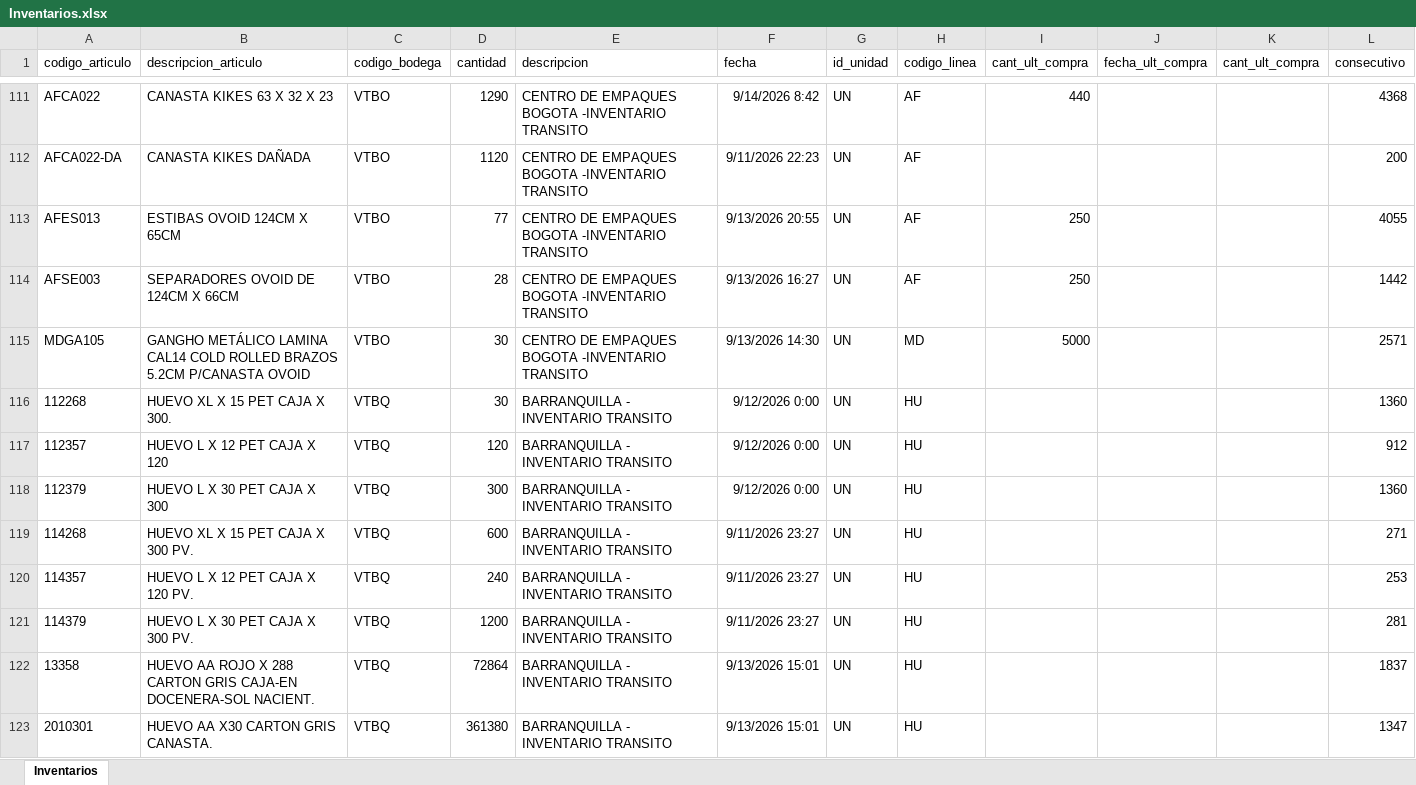
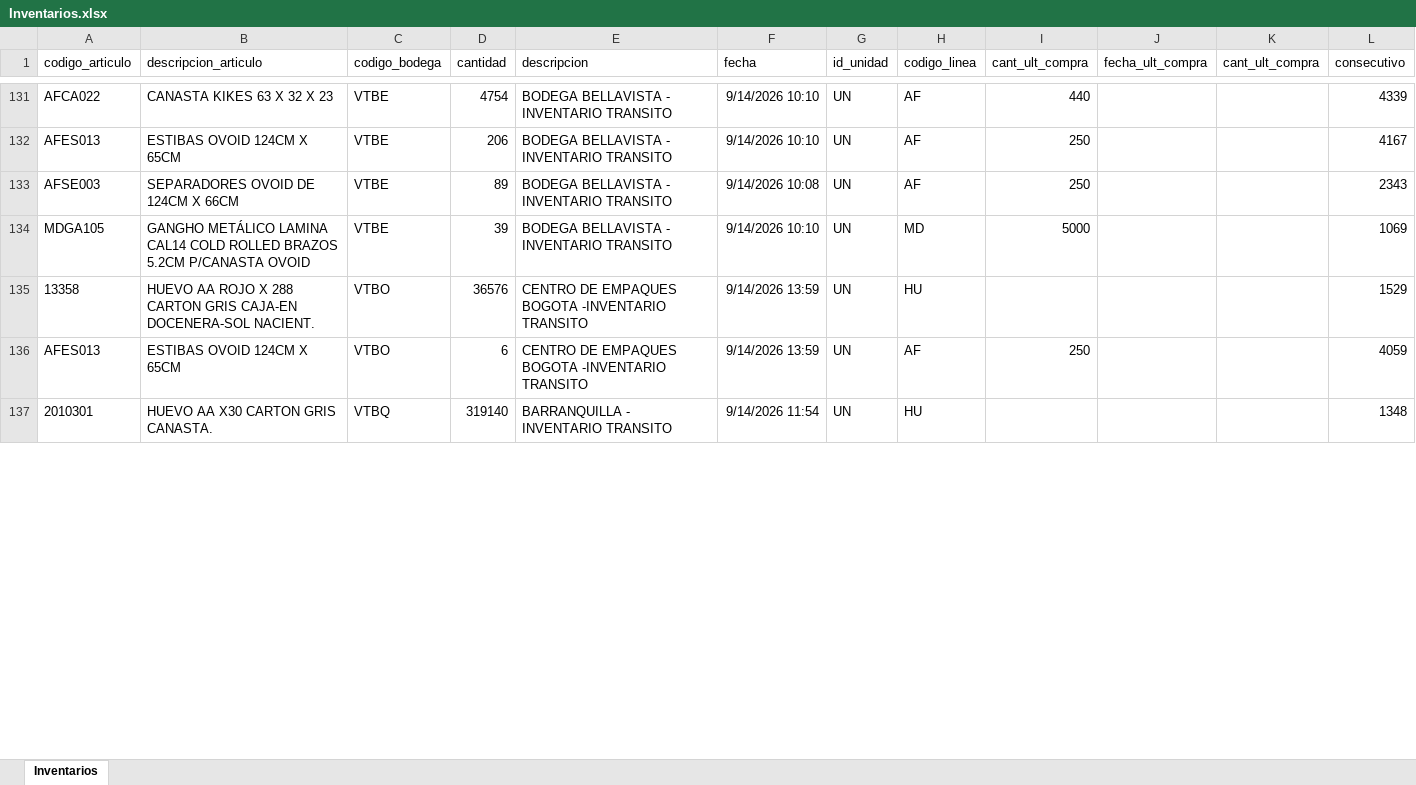
Before and after one commit to CamiVargas25/Inventarios, an Excel workbook: Inventarios.xlsx, sheet Inventarios, drawn as a sheet; only a part is shown, gaps mark what is left out; values as stored, in another font and other column widths than the file's, no borders; removed rows and columns are numbered as before the commit, all else as after; the diff covers the shown part only; the diff names each change by its address in the sheet, - before the commit and + after, or states it on an @@ line.

```diff
--- a/Inventarios.xlsx (sheet Inventarios)
+++ b/Inventarios.xlsx (sheet Inventarios)
-C131 (codigo_bodega): VTBO
+C131 (codigo_bodega): VTBE
-D131 (cantidad): 1290
+D131 (cantidad): 4754
-E131 (descripcion): CENTRO DE EMPAQUES BOGOTA -INVENTARIO TRANSITO
+E131 (descripcion): BODEGA BELLAVISTA - INVENTARIO TRANSITO
-F131 (fecha): 9/14/2026 8:42
+F131 (fecha): 9/14/2026 10:10
-L131 (consecutivo): 4368
+L131 (consecutivo): 4339
-row 112: AFCA022-DA | CANASTA KIKES DAÑADA | VTBO | 1120 | CENTRO DE EMPAQUES BOGOTA -INVENTARIO TRANSITO | 9/11/2026 22:23 | UN | AF |  |  |  | 200
-C132:C134 (codigo_bodega): VTBO
+C132:C134 (codigo_bodega): VTBE
-D132 (cantidad): 77
+D132 (cantidad): 206
-E132:E134 (descripcion): CENTRO DE EMPAQUES BOGOTA -INVENTARIO TRANSITO
+E132:E134 (descripcion): BODEGA BELLAVISTA - INVENTARIO TRANSITO
-F132 (fecha): 9/13/2026 20:55
+F132 (fecha): 9/14/2026 10:10
-L132 (consecutivo): 4055
+L132 (consecutivo): 4167
-D133 (cantidad): 28
+D133 (cantidad): 89
-F133 (fecha): 9/13/2026 16:27
+F133 (fecha): 9/14/2026 10:08
-L133 (consecutivo): 1442
+L133 (consecutivo): 2343
-D134 (cantidad): 30
+D134 (cantidad): 39
-F134 (fecha): 9/13/2026 14:30
+F134 (fecha): 9/14/2026 10:10
-L134 (consecutivo): 2571
+L134 (consecutivo): 1069
-row 116: 112268 | HUEVO XL X 15 PET CAJA X 300. | VTBQ | 30 | BARRANQUILLA - INVENTARIO TRANSITO | 9/12/2026 0:00 | UN | HU |  |  |  | 1360
-row 117: 112357 | HUEVO L X 12 PET CAJA X 120 | VTBQ | 120 | BARRANQUILLA - INVENTARIO TRANSITO | 9/12/2026 0:00 | UN | HU |  |  |  | 912
-row 118: 112379 | HUEVO L X 30 PET CAJA X 300 | VTBQ | 300 | BARRANQUILLA - INVENTARIO TRANSITO | 9/12/2026 0:00 | UN | HU |  |  |  | 1360
-row 119: 114268 | HUEVO XL X 15 PET CAJA X 300 PV. | VTBQ | 600 | BARRANQUILLA - INVENTARIO TRANSITO | 9/11/2026 23:27 | UN | HU |  |  |  | 271
-row 120: 114357 | HUEVO L X 12 PET CAJA X 120 PV. | VTBQ | 240 | BARRANQUILLA - INVENTARIO TRANSITO | 9/11/2026 23:27 | UN | HU |  |  |  | 253
-row 121: 114379 | HUEVO L X 30 PET CAJA X 300 PV. | VTBQ | 1200 | BARRANQUILLA - INVENTARIO TRANSITO | 9/11/2026 23:27 | UN | HU |  |  |  | 281
-C135 (codigo_bodega): VTBQ
+C135 (codigo_bodega): VTBO
-D135 (cantidad): 72864
+D135 (cantidad): 36576
-E135 (descripcion): BARRANQUILLA - INVENTARIO TRANSITO
+E135 (descripcion): CENTRO DE EMPAQUES BOGOTA -INVENTARIO TRANSITO
-F135 (fecha): 9/13/2026 15:01
+F135 (fecha): 9/14/2026 13:59
-L135 (consecutivo): 1837
+L135 (consecutivo): 1529
+row 136: AFES013 | ESTIBAS OVOID 124CM X 65CM | VTBO | 6 | CENTRO DE EMPAQUES BOGOTA -INVENTARIO TRANSITO | 9/14/2026 13:59 | UN | AF | 250 |  |  | 4059
-D137 (cantidad): 361380
+D137 (cantidad): 319140
-F137 (fecha): 9/13/2026 15:01
+F137 (fecha): 9/14/2026 11:54
-L137 (consecutivo): 1347
+L137 (consecutivo): 1348
```
Also changed, not shown: 60 added rows, 41 removed rows and 124 edited cells elsewhere in this sheet, Kardex.xlsx.
